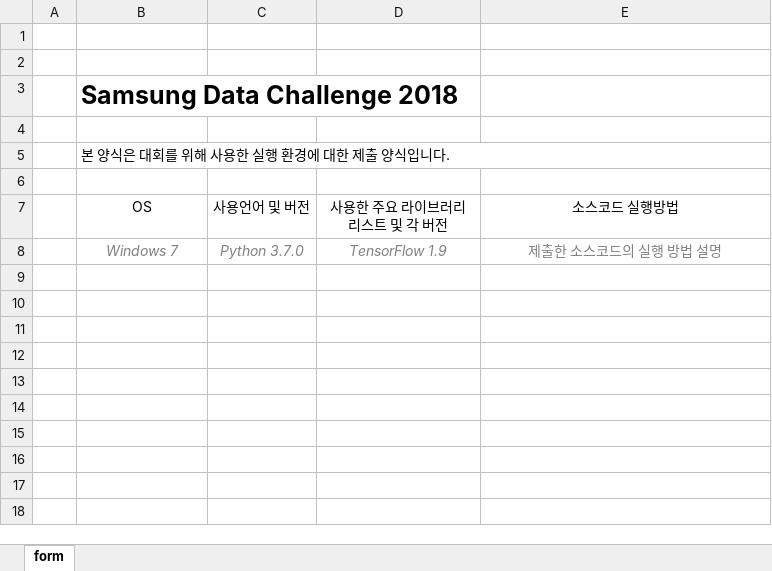
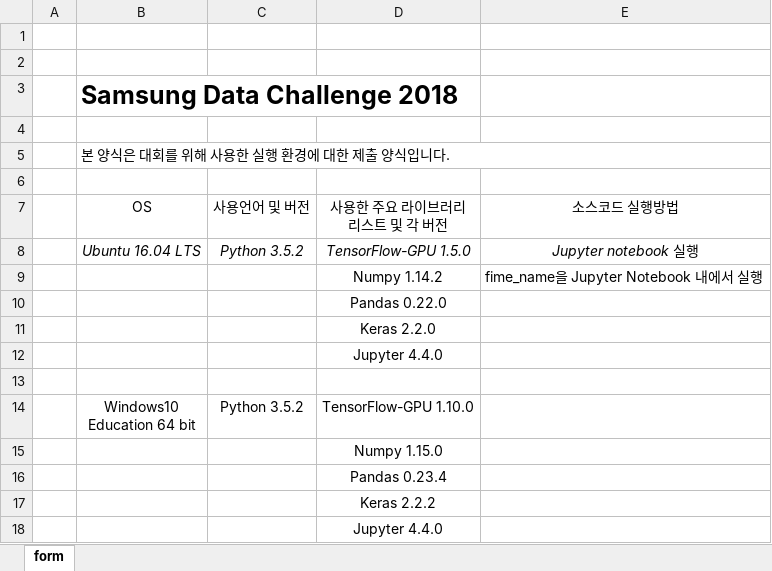
Before and after one commit to ChungminPark/samsung-ai-challenge-2018, an Excel workbook: docs/operating_instruction_form_kor.xlsx, sheet form, drawn as a sheet; values as stored, in another font and other column widths than the file's, no borders; charts and pictures not drawn; addresses are those after the commit; ↵ is a line break in a cell; the diff names each change by its address in the sheet, - before the commit and + after, or states it on an @@ line.

```diff
--- a/docs/operating_instruction_form_kor.xlsx (sheet form)
+++ b/docs/operating_instruction_form_kor.xlsx (sheet form)
+row 8:  | Ubuntu 16.04 LTS | Python 3.5.2 | TensorFlow-GPU 1.5.0 | Jupyter notebook 실행
+row 9:  |  |  | Numpy 1.14.2 | fime_name을 Jupyter Notebook 내에서 실행
+row 10:  |  |  | Pandas 0.22.0
+row 11:  |  |  | Keras 2.2.0
+row 12:  |  |  | Jupyter 4.4.0
-row 13:  | Windows 7 | Python 3.7.0 | TensorFlow 1.9 | 제출한 소스코드의 실행 방법 설명
+row 13: (empty)
+row 14:  | Windows10 ↵ Education 64 bit | Python 3.5.2 | TensorFlow-GPU 1.10.0
+row 15:  |  |  | Numpy 1.15.0
+row 16:  |  |  | Pandas 0.23.4
+row 17:  |  |  | Keras 2.2.2
+row 18:  |  |  | Jupyter 4.4.0
```
Also changed, not shown: charts or pictures, 17 other files.
